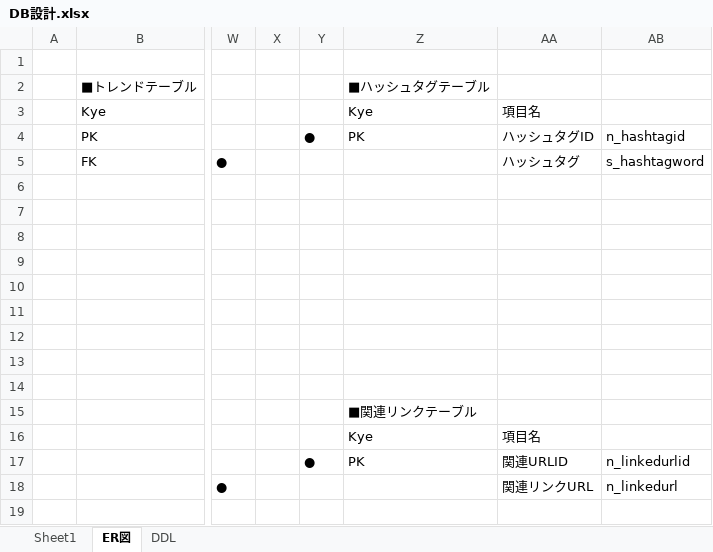
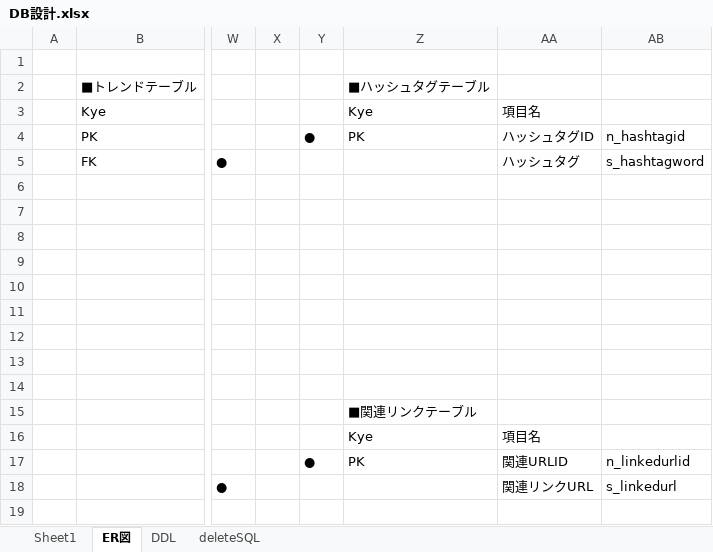
Before and after one commit to Maruo110/TwitterAPIStudy, an Excel workbook: docments/DB設計.xlsx, sheet ER図, drawn as a sheet; only a part is shown, gaps mark what is left out; values as stored, in another font and other column widths than the file's, no borders; the diff names each change by its address in the sheet, - before the commit and + after, or states it on an @@ line.

```diff
--- a/docments/DB設計.xlsx (sheet ER図)
+++ b/docments/DB設計.xlsx (sheet ER図)
+sheet tab: deleteSQL
-AB18: n_linkedurl
+AB18: s_linkedurl
```
Also changed, not shown: sheet DDL, 6 other files.
